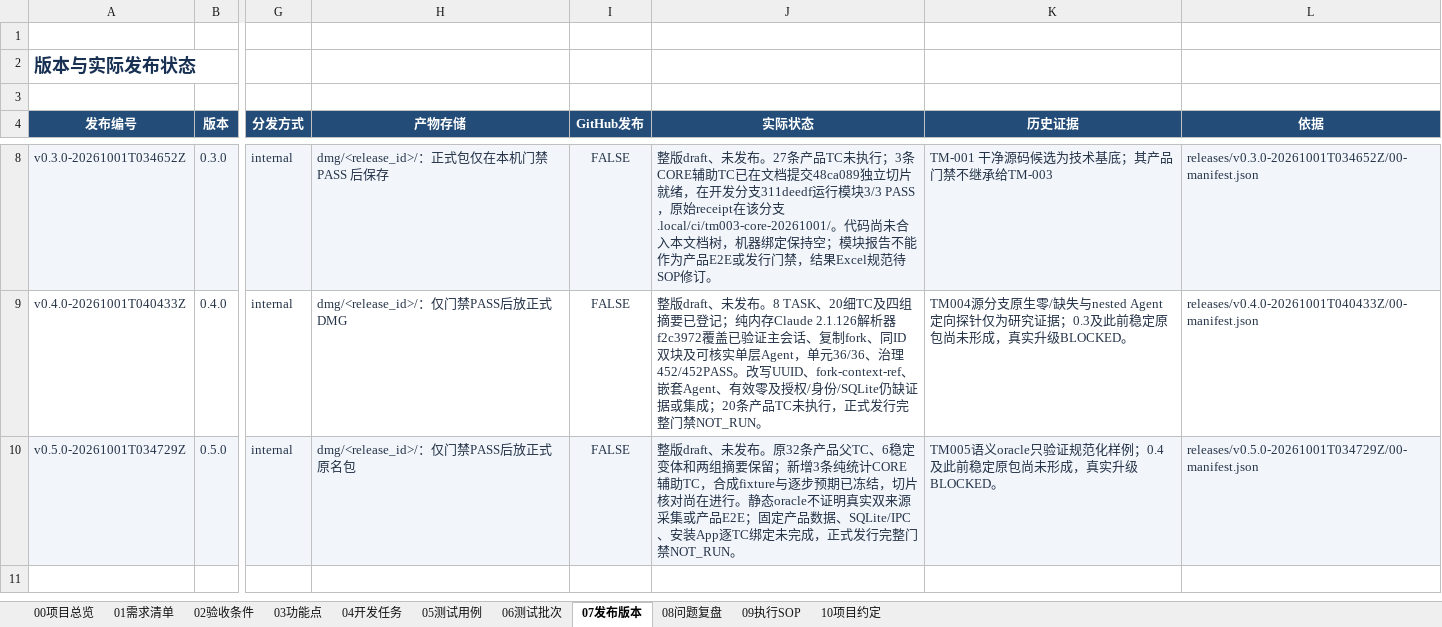
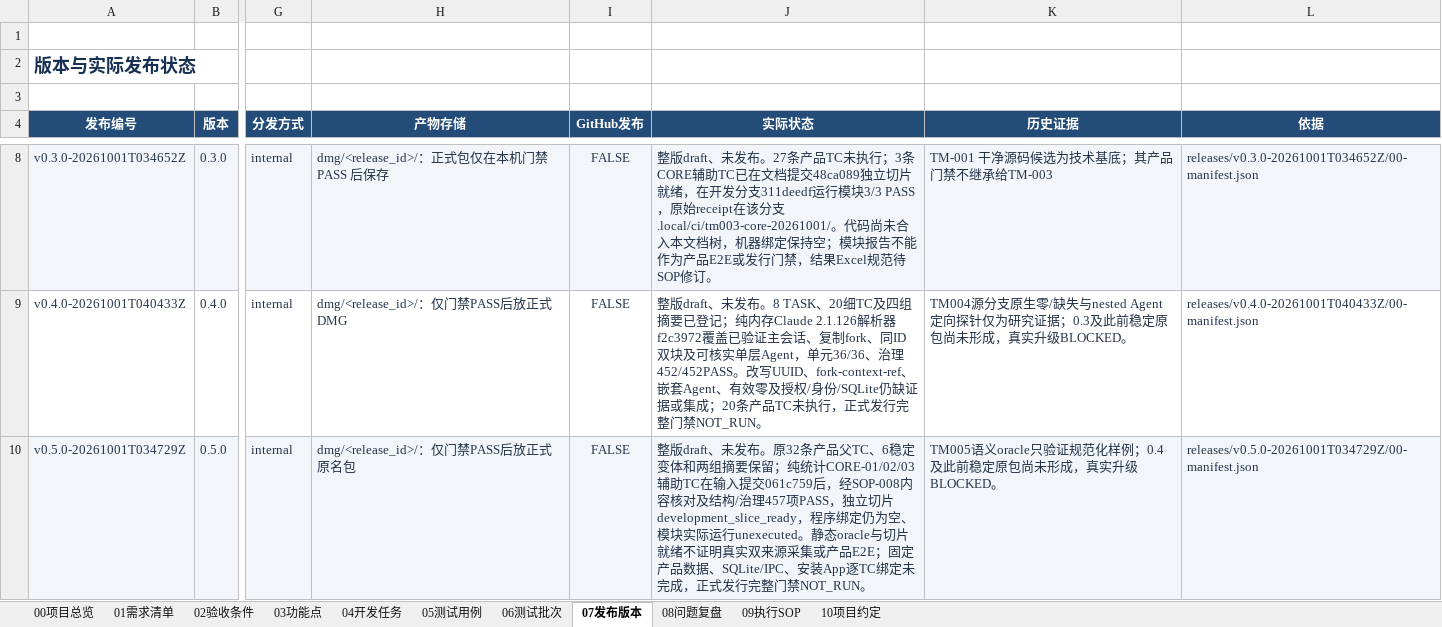
Before and after one commit to lzhe72/TokenMeter, an Excel workbook: TokenMeter项目总表.xlsx, sheet 07发布版本, drawn as a sheet; only a part is shown, gaps mark what is left out; values as stored, in another font and other column widths than the file's, no borders; conditional formats and table styles not drawn; the diff names each change by its address in the sheet, - before the commit and + after, or states it on an @@ line.

Commit message:
[v0.5.0-20261001T034729Z][TM-005] Record pure statistics development slice readiness

```diff
--- a/TokenMeter项目总表.xlsx (sheet 07发布版本)
+++ b/TokenMeter项目总表.xlsx (sheet 07发布版本)
-J10 (实际状态): …要保留；新增3条纯统计CORE辅助TC，合成fixture与逐步预期已冻结，切片核对尚在进行。静态oracle不证明真…
+J10 (实际状态): …要保留；纯统计CORE-01/02/03辅助TC在输入提交061c759后，经SOP-008内容核对及结构/治理457项PASS，独立切片development_slice_ready，程序绑定仍为空、模块实际运行unexecuted。静态oracle与切片就绪不证明真…
```
Also changed, not shown: 3 other files.
